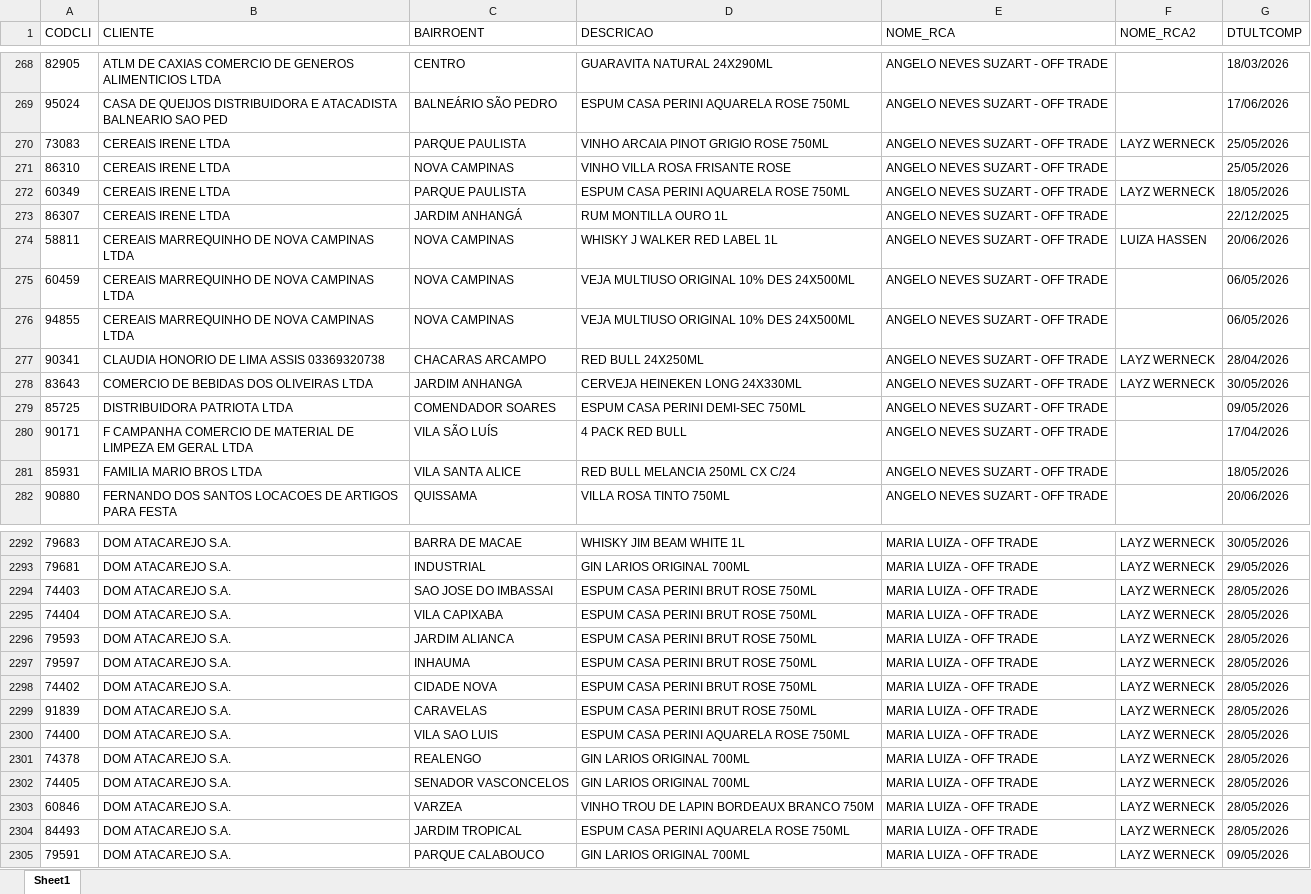
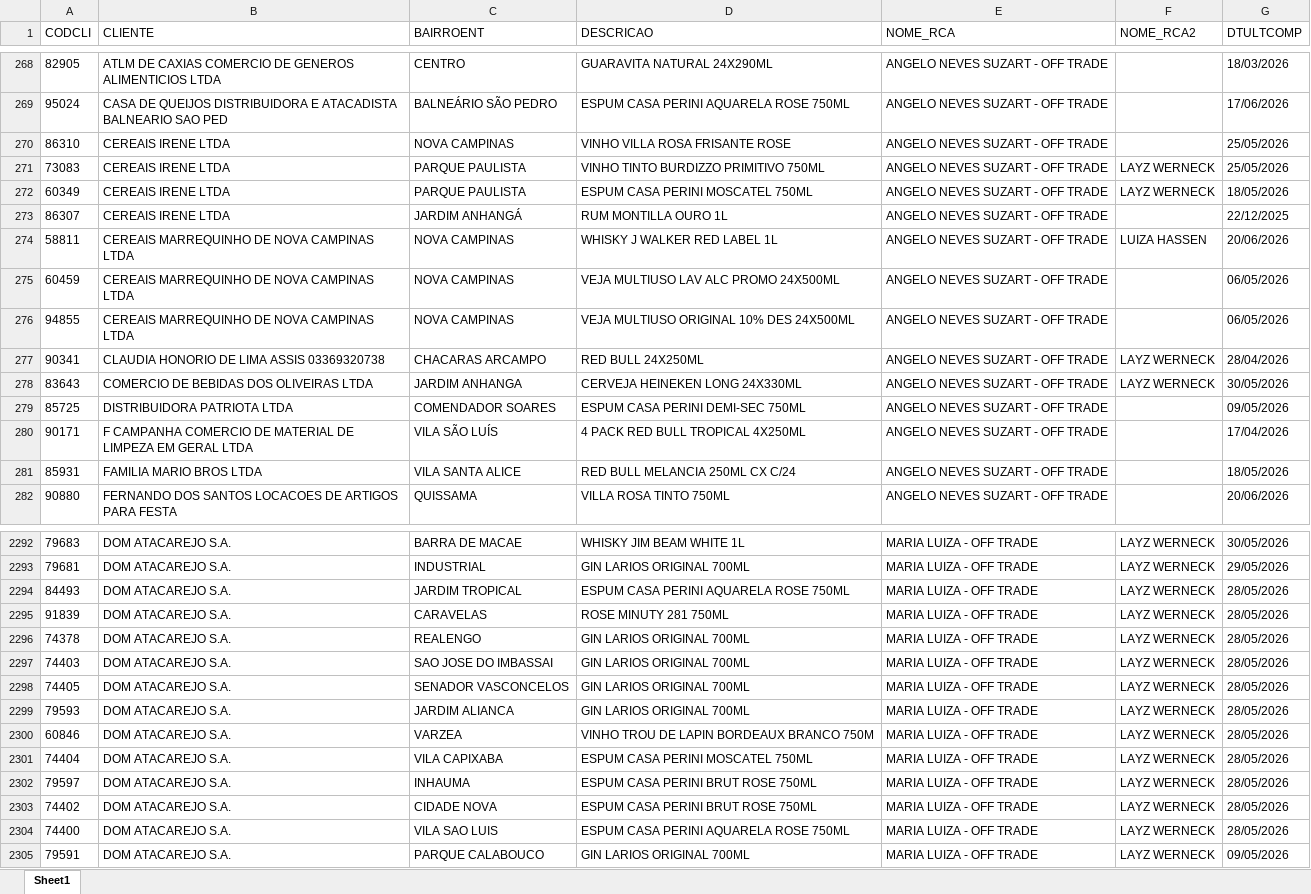
Before and after one commit to leonardocampos-cmd/offtrade, an Excel workbook: nao_positivados_06-2026.xlsx, sheet Sheet1, drawn as a sheet; only a part is shown, gaps mark what is left out; values as stored, in another font and other column widths than the file's, no borders; removed rows and columns are numbered as before the commit, all else as after; the diff covers the shown part only; the diff names each change by its address in the sheet, - before the commit and + after, or states it on an @@ line.

```diff
--- a/nao_positivados_06-2026.xlsx (sheet Sheet1)
+++ b/nao_positivados_06-2026.xlsx (sheet Sheet1)
-row 270: 73083 | CEREAIS IRENE LTDA | PARQUE PAULISTA | VINHO ARCAIA PINOT GRIGIO ROSE 750ML | ANGELO NEVES SUZART - OFF TRADE | LAYZ WERNECK | 25/05/2026
+row 271: 73083 | CEREAIS IRENE LTDA | PARQUE PAULISTA | VINHO TINTO BURDIZZO PRIMITIVO 750ML | ANGELO NEVES SUZART - OFF TRADE | LAYZ WERNECK | 25/05/2026
-D272 (DESCRICAO): ESPUM CASA PERINI AQUARELA ROSE 750ML
+D272 (DESCRICAO): ESPUM CASA PERINI MOSCATEL 750ML
-D275 (DESCRICAO): VEJA MULTIUSO ORIGINAL 10% DES 24X500ML
+D275 (DESCRICAO): VEJA MULTIUSO LAV ALC PROMO 24X500ML
-D280 (DESCRICAO): 4 PACK RED BULL
+D280 (DESCRICAO): 4 PACK RED BULL TROPICAL 4X250ML
-row 2294: 74403 | DOM ATACAREJO S.A. | SAO JOSE DO IMBASSAI | ESPUM CASA PERINI BRUT ROSE 750ML | MARIA LUIZA - OFF TRADE | LAYZ WERNECK | 28/05/2026
-row 2295: 74404 | DOM ATACAREJO S.A. | VILA CAPIXABA | ESPUM CASA PERINI BRUT ROSE 750ML | MARIA LUIZA - OFF TRADE | LAYZ WERNECK | 28/05/2026
-A2294 (CODCLI): 79593
+A2294 (CODCLI): 84493
-C2294 (BAIRROENT): JARDIM ALIANCA
+C2294 (BAIRROENT): JARDIM TROPICAL
-D2294 (DESCRICAO): ESPUM CASA PERINI BRUT ROSE 750ML
+D2294 (DESCRICAO): ESPUM CASA PERINI AQUARELA ROSE 750ML
-D2295 (DESCRICAO): ESPUM CASA PERINI BRUT ROSE 750ML
+D2295 (DESCRICAO): ROSE MINUTY 281 750ML
+row 2297: 74403 | DOM ATACAREJO S.A. | SAO JOSE DO IMBASSAI | GIN LARIOS ORIGINAL 700ML | MARIA LUIZA - OFF TRADE | LAYZ WERNECK | 28/05/2026
+row 2299: 79593 | DOM ATACAREJO S.A. | JARDIM ALIANCA | GIN LARIOS ORIGINAL 700ML | MARIA LUIZA - OFF TRADE | LAYZ WERNECK | 28/05/2026
-A2301 (CODCLI): 84493
+A2301 (CODCLI): 74404
-C2301 (BAIRROENT): JARDIM TROPICAL
+C2301 (BAIRROENT): VILA CAPIXABA
-D2301 (DESCRICAO): ESPUM CASA PERINI AQUARELA ROSE 750ML
+D2301 (DESCRICAO): ESPUM CASA PERINI MOSCATEL 750ML
@@ row 2297 moved to row 2302: 79597 @@
@@ row 2298 moved to row 2303: 74402 @@
@@ row 2300 moved to row 2304: 74400 @@
```
Also changed, not shown: 14 added rows, 15 removed rows, 1 moved row and 453 edited cells elsewhere in this sheet, 3 other files.
